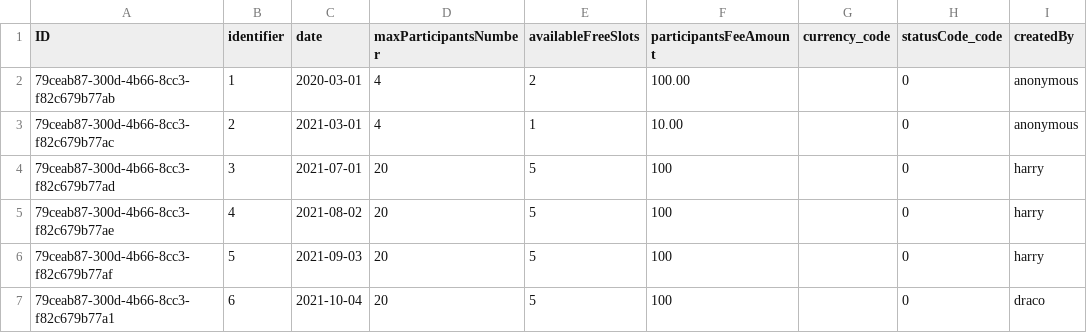
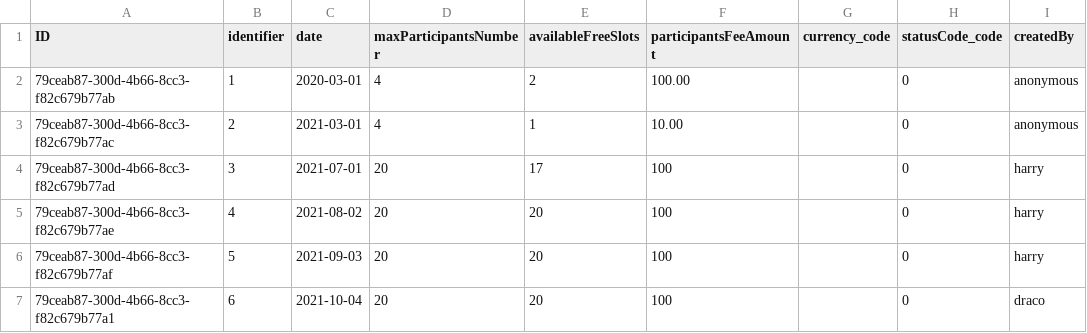
Before and after one commit to o-liver/Commercial-App-Experience, a CSV file: db/data/sap.cae.eventmanagement-Events.csv, drawn as a sheet.

Commit message:
CSV data corrected

```diff
--- a/db/data/sap.cae.eventmanagement-Events.csv
+++ b/db/data/sap.cae.eventmanagement-Events.csv
@@ -3,5 +3,5 @@ ID;identifier;date;maxParticipantsNumber;availableFreeSlots;participantsFeeAmoun
 79ceab87-300d-4b66-8cc3-f82c679b77ac;2;2021-03-01;4;1;10.00;;0;anonymous
-79ceab87-300d-4b66-8cc3-f82c679b77ad;3;2021-07-01;20;5;100;;0;harry
-79ceab87-300d-4b66-8cc3-f82c679b77ae;4;2021-08-02;20;5;100;;0;harry
-79ceab87-300d-4b66-8cc3-f82c679b77af;5;2021-09-03;20;5;100;;0;harry
-79ceab87-300d-4b66-8cc3-f82c679b77a1;6;2021-10-04;20;5;100;;0;draco
+79ceab87-300d-4b66-8cc3-f82c679b77ad;3;2021-07-01;20;17;100;;0;harry
+79ceab87-300d-4b66-8cc3-f82c679b77ae;4;2021-08-02;20;20;100;;0;harry
+79ceab87-300d-4b66-8cc3-f82c679b77af;5;2021-09-03;20;20;100;;0;harry
+79ceab87-300d-4b66-8cc3-f82c679b77a1;6;2021-10-04;20;20;100;;0;draco
```
